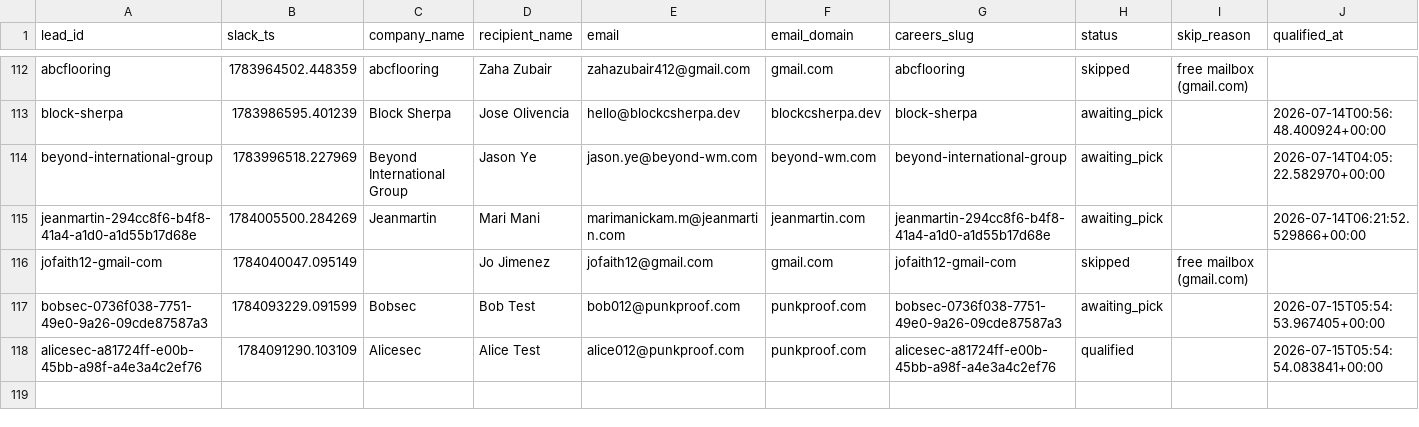
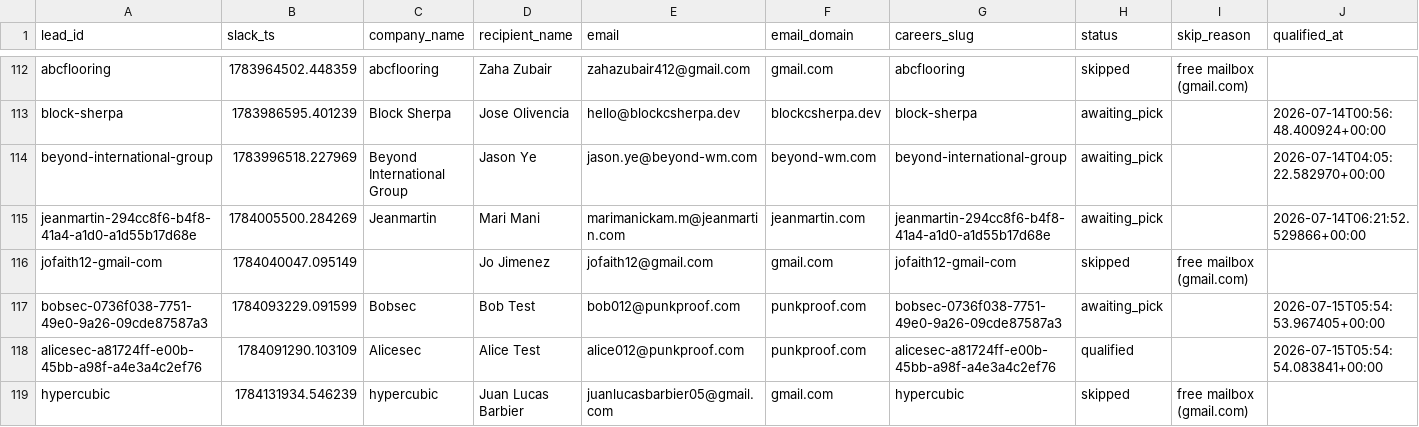
Before and after one commit to jessicagertig/first-touch-pipeline, a CSV file: state/leads.csv, drawn as a sheet; only a part is shown, gaps mark what is left out; rows hold the shown columns only; the diff names each change by its address in the sheet, - before the commit and + after, or states it on an @@ line.

```diff
--- a/state/leads.csv
+++ b/state/leads.csv
+row 119: hypercubic | 1784131934.546239 | hypercubic | Juan Lucas Barbier | juanlucasbarbier05@gmail.com | gmail.com | hypercubic | skipped | free mailbox (gmail.com)
```
Also changed, not shown: 1 other file.
